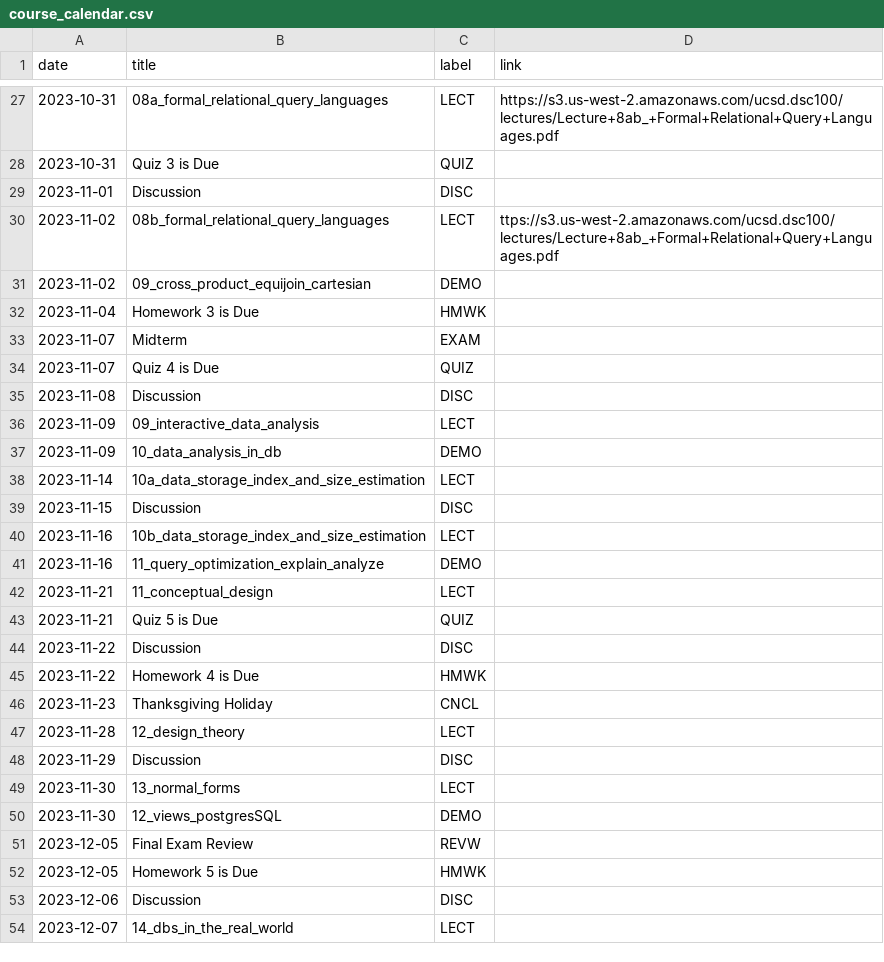
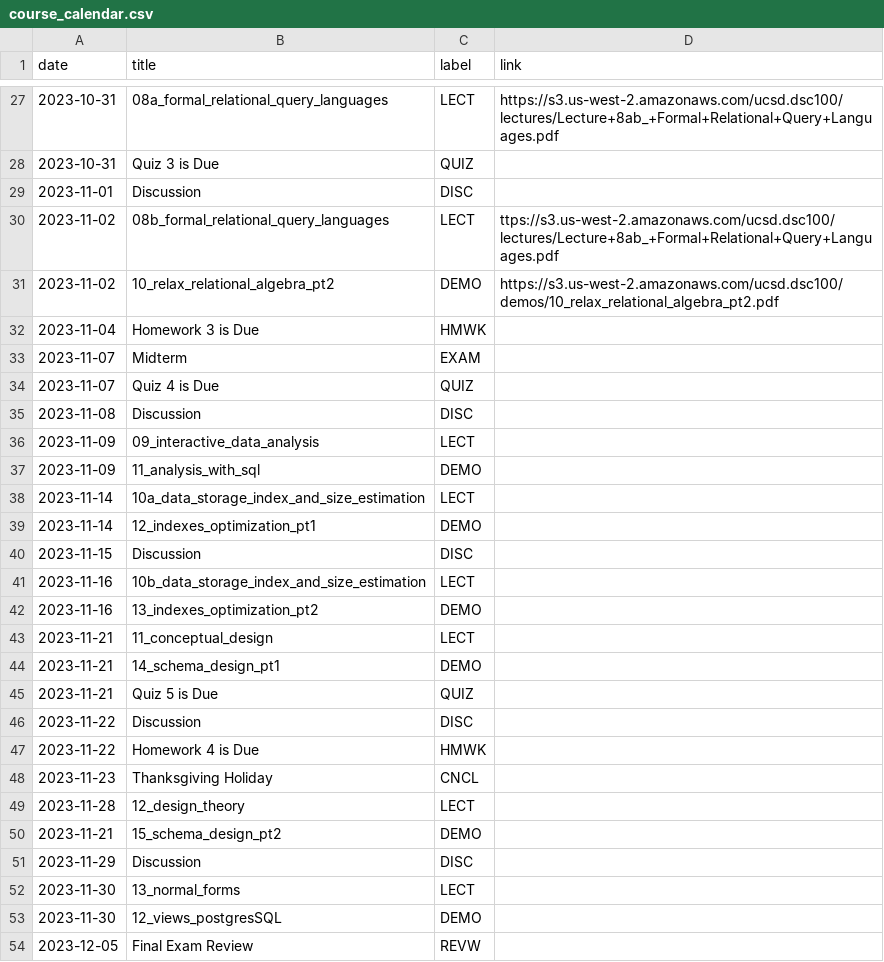
Before and after one commit to kshannon-ucsd/dsc100, a CSV file: _data/fa23/course_calendar.csv, drawn as a sheet; only a part is shown, gaps mark what is left out; the shorter side is filled out with more unchanged rows.

Commit message:
update course cal

```diff
--- a/_data/fa23/course_calendar.csv
+++ b/_data/fa23/course_calendar.csv
@@ -30,3 +30,3 @@ date,title,label,link
 2023-11-02,08b_formal_relational_query_languages,LECT,ttps://s3.us-west-2.amazonaws.com/ucsd.dsc100/lectures/Lecture+8ab_+Formal+Relational+Query+Languages.pdf
-2023-11-02,09_cross_product_equijoin_cartesian,DEMO,
+2023-11-02,10_relax_relational_algebra_pt2,DEMO,https://s3.us-west-2.amazonaws.com/ucsd.dsc100/demos/10_relax_relational_algebra_pt2.pdf
 2023-11-04,Homework 3 is Due,HMWK,
@@ -36,8 +36,10 @@ date,title,label,link
 2023-11-09,09_interactive_data_analysis,LECT,
-2023-11-09,10_data_analysis_in_db,DEMO,
+2023-11-09,11_analysis_with_sql,DEMO,
 2023-11-14,10a_data_storage_index_and_size_estimation,LECT,
+2023-11-14,12_indexes_optimization_pt1,DEMO,
 2023-11-15,Discussion,DISC,
 2023-11-16,10b_data_storage_index_and_size_estimation,LECT,
-2023-11-16,11_query_optimization_explain_analyze,DEMO,
+2023-11-16,13_indexes_optimization_pt2,DEMO,
 2023-11-21,11_conceptual_design,LECT,
+2023-11-21,14_schema_design_pt1,DEMO,
 2023-11-21,Quiz 5 is Due,QUIZ,
@@ -47,2 +49,3 @@ date,title,label,link
 2023-11-28,12_design_theory,LECT,
+2023-11-21,15_schema_design_pt2,DEMO,
 2023-11-29,Discussion,DISC,
```
